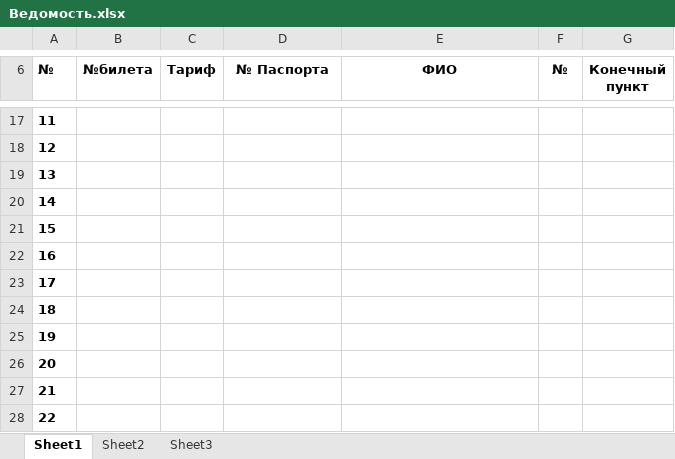
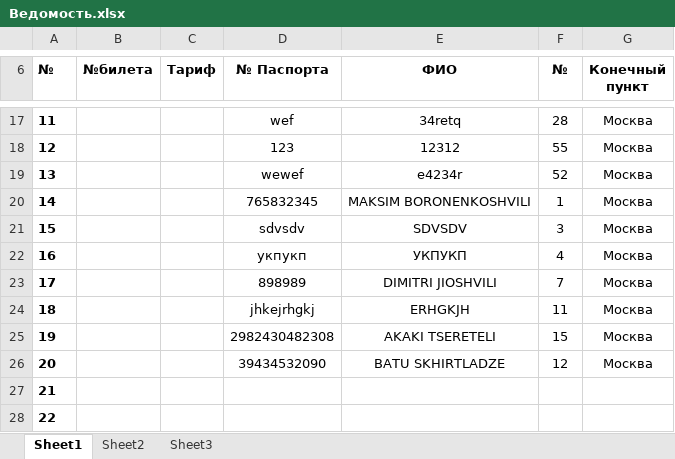
Before and after one commit to hardingeron/site, an Excel workbook: Ведомость.xlsx, sheet Sheet1, drawn as a sheet; only a part is shown, gaps mark what is left out; values as stored, in another font and other column widths than the file's, no borders; the diff covers the shown part only; the diff names each change by its address in the sheet, - before the commit and + after, or states it on an @@ line.

```diff
--- a/Ведомость.xlsx (sheet Sheet1)
+++ b/Ведомость.xlsx (sheet Sheet1)
-D17 (№ Паспорта): (empty)
+D17 (№ Паспорта): wef
-E17 (ФИО): (empty)
+E17 (ФИО): 34retq
-F17 (№): (empty)
+F17 (№): 28
-G17:G26 (Конечный пункт): (empty)
+G17:G26 (Конечный пункт): Москва
-D18 (№ Паспорта): (empty)
+D18 (№ Паспорта): 123
-E18 (ФИО): (empty)
+E18 (ФИО): 12312
-F18 (№): (empty)
+F18 (№): 55
-D19 (№ Паспорта): (empty)
+D19 (№ Паспорта): wewef
-E19 (ФИО): (empty)
+E19 (ФИО): e4234r
-F19 (№): (empty)
+F19 (№): 52
-D20 (№ Паспорта): (empty)
+D20 (№ Паспорта): 765832345
-E20 (ФИО): (empty)
+E20 (ФИО): MAKSIM BORONENKOSHVILI
-F20 (№): (empty)
+F20 (№): 1
-D21 (№ Паспорта): (empty)
+D21 (№ Паспорта): sdvsdv
-E21 (ФИО): (empty)
+E21 (ФИО): SDVSDV
-F21 (№): (empty)
+F21 (№): 3
-D22 (№ Паспорта): (empty)
+D22 (№ Паспорта): укпукп
-E22 (ФИО): (empty)
+E22 (ФИО): УКПУКП
-F22 (№): (empty)
+F22 (№): 4
-D23 (№ Паспорта): (empty)
+D23 (№ Паспорта): 898989
-E23 (ФИО): (empty)
+E23 (ФИО): DIMITRI JIOSHVILI
-F23 (№): (empty)
+F23 (№): 7
-D24 (№ Паспорта): (empty)
+D24 (№ Паспорта): jhkejrhgkj
-E24 (ФИО): (empty)
+E24 (ФИО): ERHGKJH
-F24 (№): (empty)
+F24 (№): 11
-D25 (№ Паспорта): (empty)
+D25 (№ Паспорта): 2982430482308
-E25 (ФИО): (empty)
+E25 (ФИО): AKAKI TSERETELI
-F25 (№): (empty)
+F25 (№): 15
-D26 (№ Паспорта): (empty)
+D26 (№ Паспорта): 39434532090
-E26 (ФИО): (empty)
+E26 (ФИО): BATU SKHIRTLADZE
-F26 (№): (empty)
+F26 (№): 12
```
Also changed, not shown: 40 edited cells elsewhere in this sheet, bileti.xlsx, data.xlsx, 47 other files.
